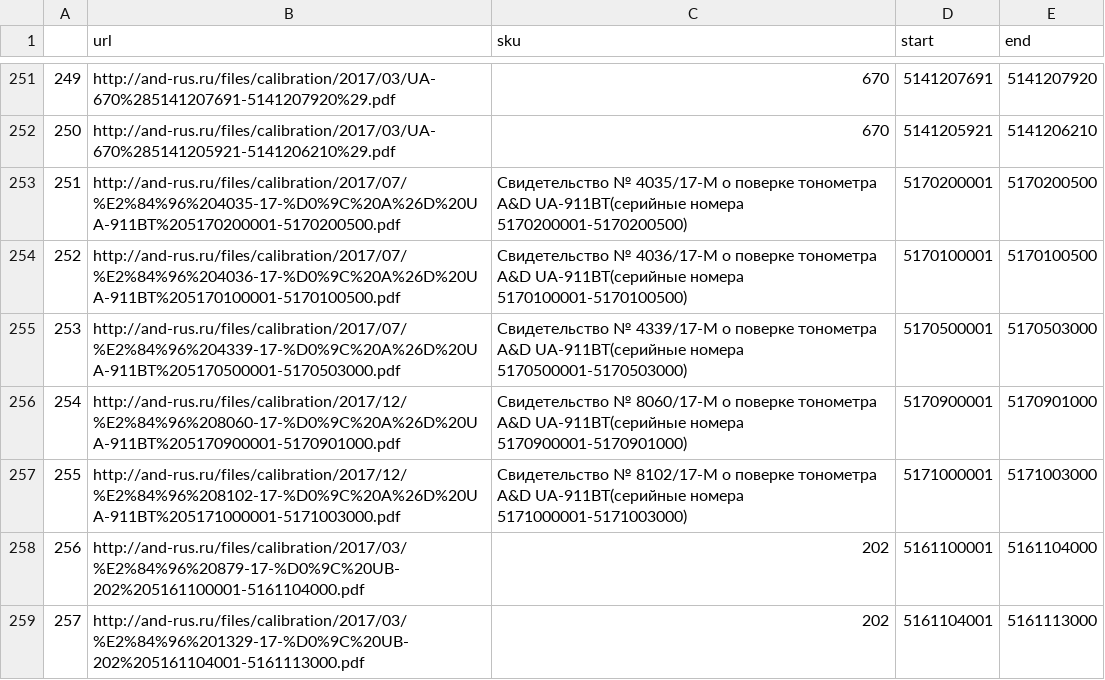
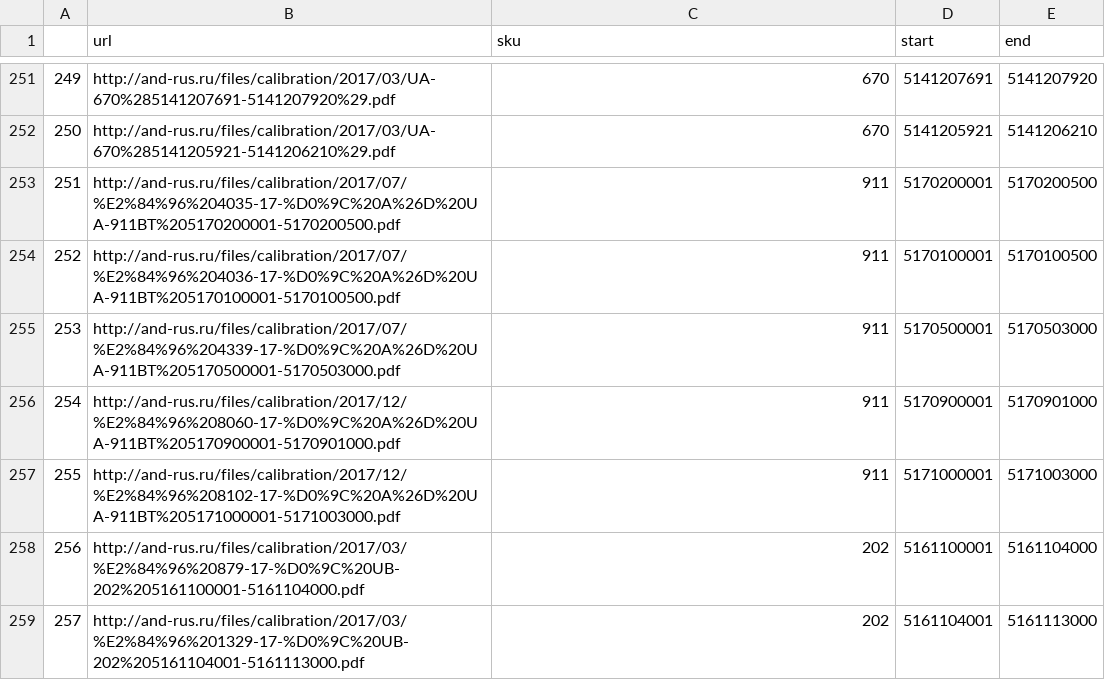
Before and after one commit to stufforama/heroku_bot, a CSV file: doclist.csv, drawn as a sheet; only a part is shown, gaps mark what is left out; the diff covers the shown part only; the diff names each change by its address in the sheet, - before the commit and + after, or states it on an @@ line.

```diff
--- a/doclist.csv
+++ b/doclist.csv
-C253 (sku): Свидетельство № 4035/17-М о поверке тонометра A&D UA-911BT(серийные номера 5170200001-5170200500)
+C253 (sku): 911
-C254 (sku): Свидетельство № 4036/17-М о поверке тонометра A&D UA-911BT(серийные номера 5170100001-5170100500)
+C254 (sku): 911
-C255 (sku): Свидетельство № 4339/17-М о поверке тонометра A&D UA-911BT(серийные номера 5170500001-5170503000)
+C255 (sku): 911
-C256 (sku): Свидетельство № 8060/17-М о поверке тонометра A&D UA-911BT(серийные номера 5170900001-5170901000)
+C256 (sku): 911
-C257 (sku): Свидетельство № 8102/17-М о поверке тонометра A&D UA-911BT(серийные номера 5171000001-5171003000)
+C257 (sku): 911
```
Also changed, not shown: 28 added rows and row numbers in column A elsewhere in this file, 1 other file.
